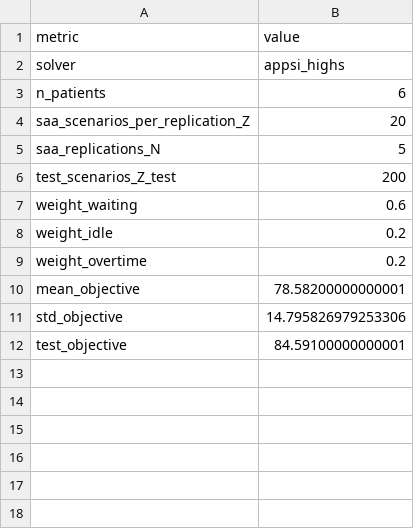
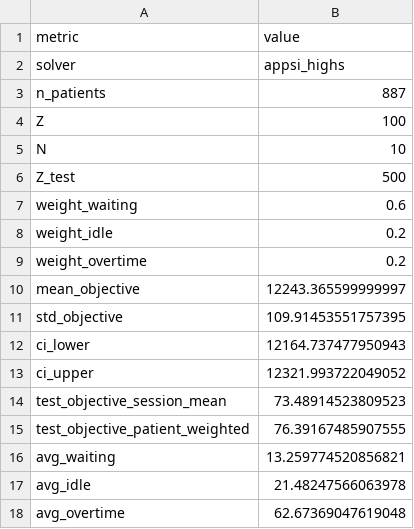
Before and after one commit to jimvelthuis02-ui/OR2-SP-Assignment-2026, a CSV file: outputs/run_summary.csv, drawn as a sheet.

```diff
--- a/outputs/run_summary.csv
+++ b/outputs/run_summary.csv
@@ -2,6 +2,6 @@ metric,value
 solver,appsi_highs
-n_patients,6
-saa_scenarios_per_replication_Z,20
-saa_replications_N,5
-test_scenarios_Z_test,200
+n_patients,887
+Z,100
+N,10
+Z_test,500
 weight_waiting,0.6
@@ -9,4 +9,10 @@ weight_idle,0.2
 weight_overtime,0.2
-mean_objective,78.58200000000001
-std_objective,14.795826979253306
-test_objective,84.59100000000001
+mean_objective,12243.365599999997
+std_objective,109.91453551757395
+ci_lower,12164.737477950943
+ci_upper,12321.993722049052
+test_objective_session_mean,73.48914523809523
+test_objective_patient_weighted,76.39167485907555
+avg_waiting,13.259774520856821
+avg_idle,21.48247566063978
+avg_overtime,62.67369047619048
```
Also changed, not shown: 9 other files.
